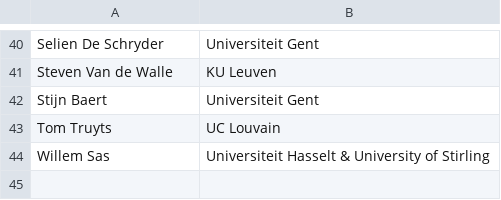
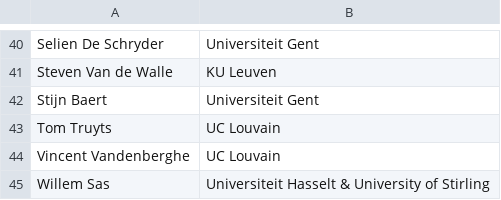
Before and after one commit to Spiri82/Spiri82.github.io, a CSV file: content/namen.csv, drawn as a sheet; only a part is shown, gaps mark what is left out; the diff names each change by its address in the sheet, - before the commit and + after, or states it on an @@ line.

Commit message:
Add files via upload

```diff
--- a/content/namen.csv
+++ b/content/namen.csv
+row 44: Vincent Vandenberghe | UC Louvain
```
